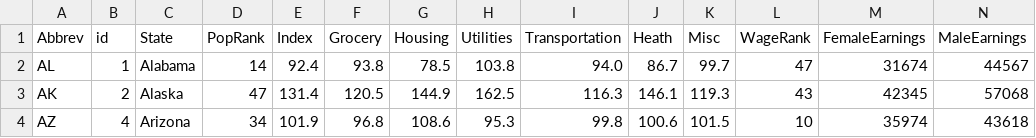
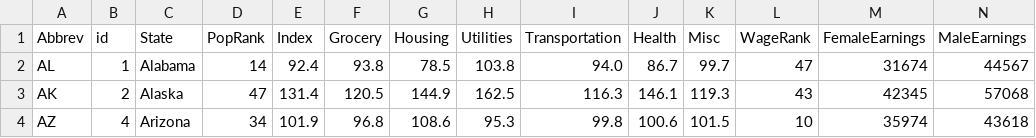
Before and after one commit to stat4701/2014, a TSV file: projects/enkeboll/blog2/states_final.tsv, drawn as a sheet; only a part is shown.

Commit message:
blog3 first draft

```diff
--- a/projects/enkeboll/blog2/states_final.tsv
+++ b/projects/enkeboll/blog2/states_final.tsv
@@ -1,2 +1,2 @@
-Abbrev	id	State	PopRank	Index	Grocery	Housing	Utilities	Transportation	Heath	Misc	WageRank	FemaleEarnings	MaleEarnings
+Abbrev	id	State	PopRank	Index	Grocery	Housing	Utilities	Transportation	Health	Misc	WageRank	FemaleEarnings	MaleEarnings
 AL	1	Alabama	14	92.4	93.8	78.5	103.8	94.0	86.7	99.7	47	31674	44567
```
Also changed, not shown: 2 other files.
